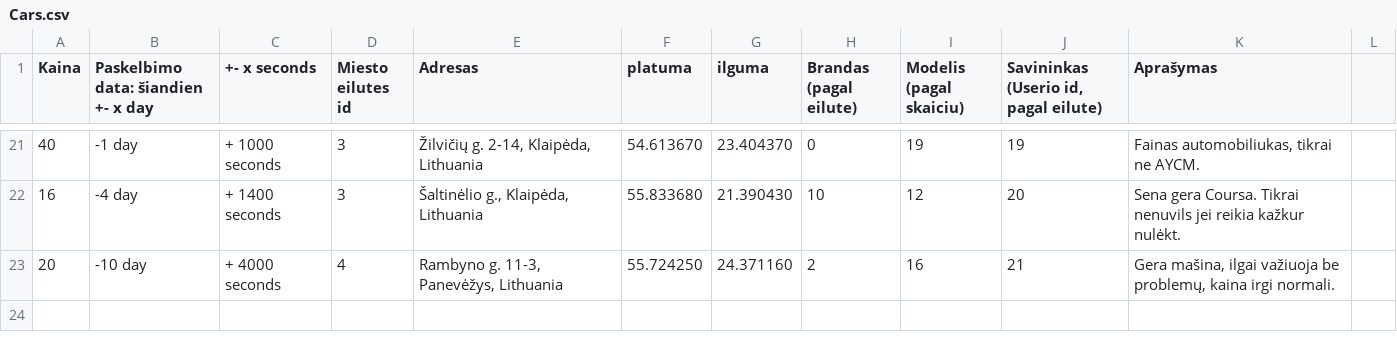
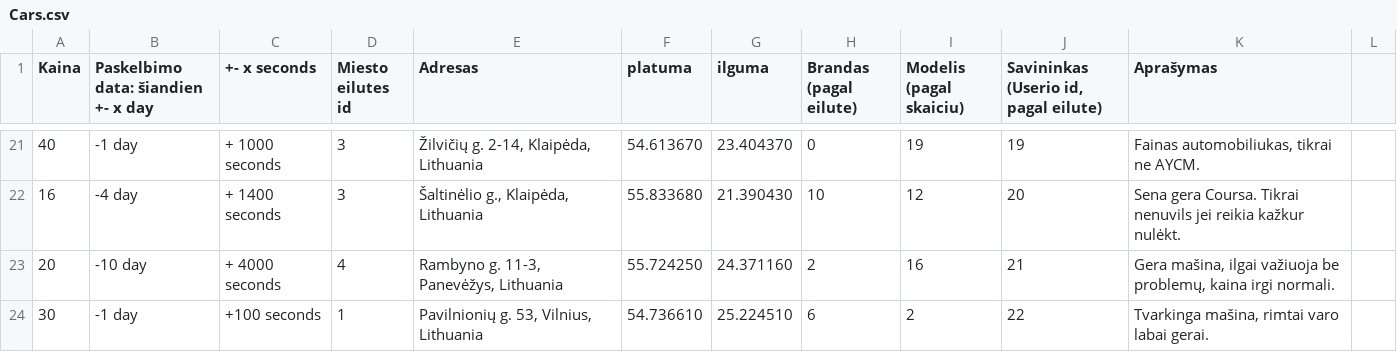
Before and after one commit to Matoxas/carbooking-1, a CSV file: public/data/Cars.csv, drawn as a sheet; only a part is shown, gaps mark what is left out.

```diff
--- a/public/data/Cars.csv
+++ b/public/data/Cars.csv
@@ -23 +23,2 @@ Kaina; Paskelbimo data: šiandien +- x day; +- x seconds; Miesto eilutes id; Adr
 20;-10 day; + 4000 seconds;4;Rambyno g. 11-3, Panevėžys, Lithuania;55.724250;24.371160;2;16;21;Gera mašina, ilgai važiuoja be problemų, kaina irgi normali.
+30;-1 day; +100 seconds;1;Pavilnionių g. 53, Vilnius, Lithuania;54.736610;25.224510;6;2;22;Tvarkinga mašina, rimtai varo labai gerai.
```
Also changed, not shown: public/data/Images.csv, public/data/Users.csv, 3 other files.
